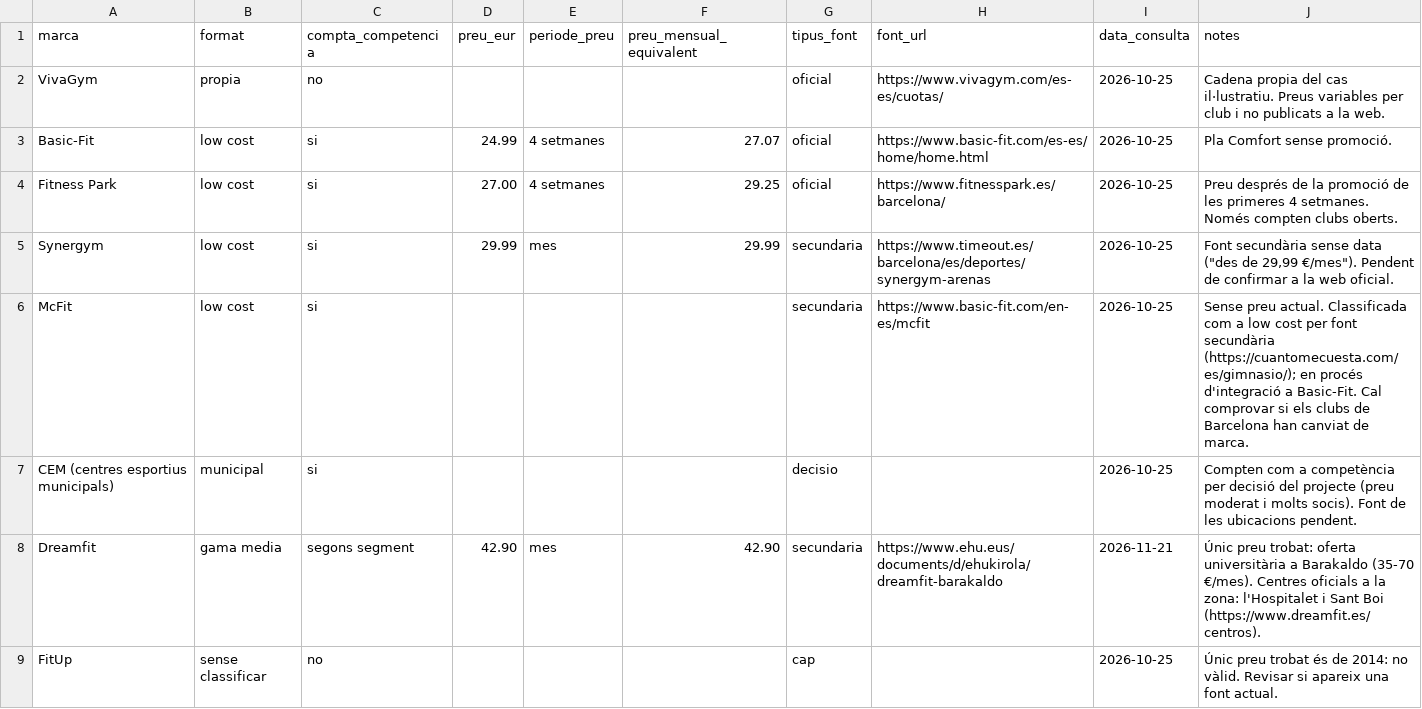
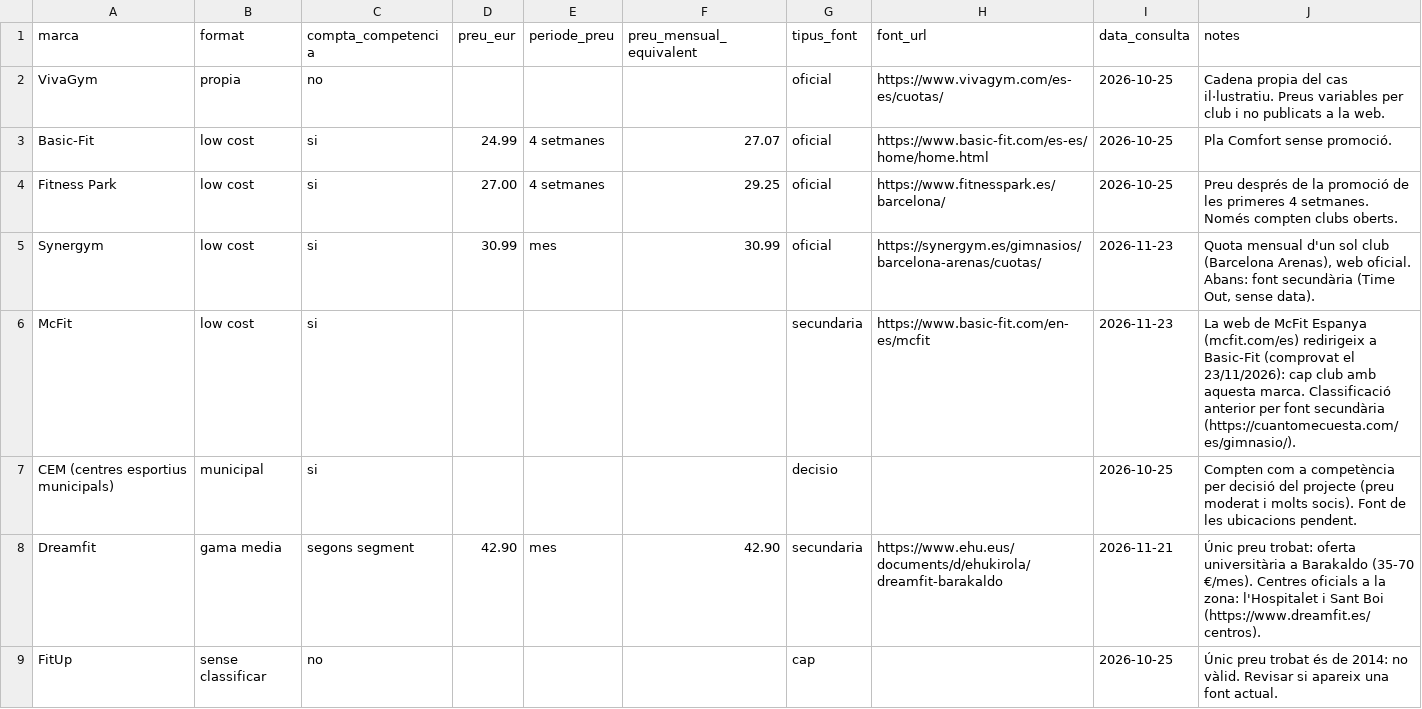
Before and after one commit to genismontaner/smartxpand-hero, a CSV file: preparacio/marques.csv, drawn as a sheet; only a part is shown.

```diff
--- a/preparacio/marques.csv
+++ b/preparacio/marques.csv
@@ -4,4 +4,4 @@ Basic-Fit,low cost,si,24.99,4 setmanes,27.07,oficial,https://www.basic-fit.com/e
 Fitness Park,low cost,si,27.00,4 setmanes,29.25,oficial,https://www.fitnesspark.es/barcelona/,2026-10-25,Preu després de la promoció de les primeres 4 setmanes. Només compten clubs oberts.
-Synergym,low cost,si,29.99,mes,29.99,secundaria,https://www.timeout.es/barcelona/es/deportes/synergym-arenas,2026-10-25,"Font secundària sense data (""des de 29,99 €/mes""). Pendent de confirmar a la web oficial."
-McFit,low cost,si,,,,secundaria,https://www.basic-fit.com/en-es/mcfit,2026-10-25,Sense preu actual. Classificada com a low cost per font secundària (https://cuantomecuesta.com/es/gimnasio/); en procés d'integració a Basic-Fit. Cal comprovar si els clubs de Barcelona han canviat de marca.
+Synergym,low cost,si,30.99,mes,30.99,oficial,https://synergym.es/gimnasios/barcelona-arenas/cuotas/,2026-11-23,"Quota mensual d'un sol club (Barcelona Arenas), web oficial. Abans: font secundària (Time Out, sense data)."
+McFit,low cost,si,,,,secundaria,https://www.basic-fit.com/en-es/mcfit,2026-11-23,La web de McFit Espanya (mcfit.com/es) redirigeix a Basic-Fit (comprovat el 23/11/2026): cap club amb aquesta marca. Classificació anterior per font secundària (https://cuantomecuesta.com/es/gimnasio/).
 CEM (centres esportius municipals),municipal,si,,,,decisio,,2026-10-25,Compten com a competència per decisió del projecte (preu moderat i molts socis). Font de les ubicacions pendent.
```
Also changed, not shown: 9 other files.
